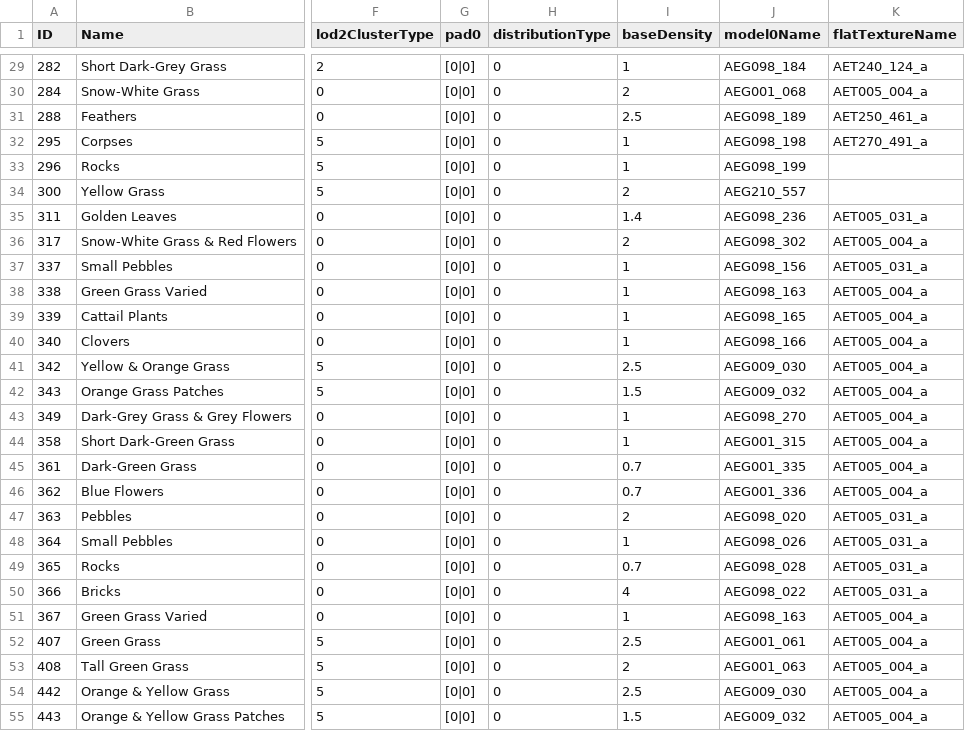
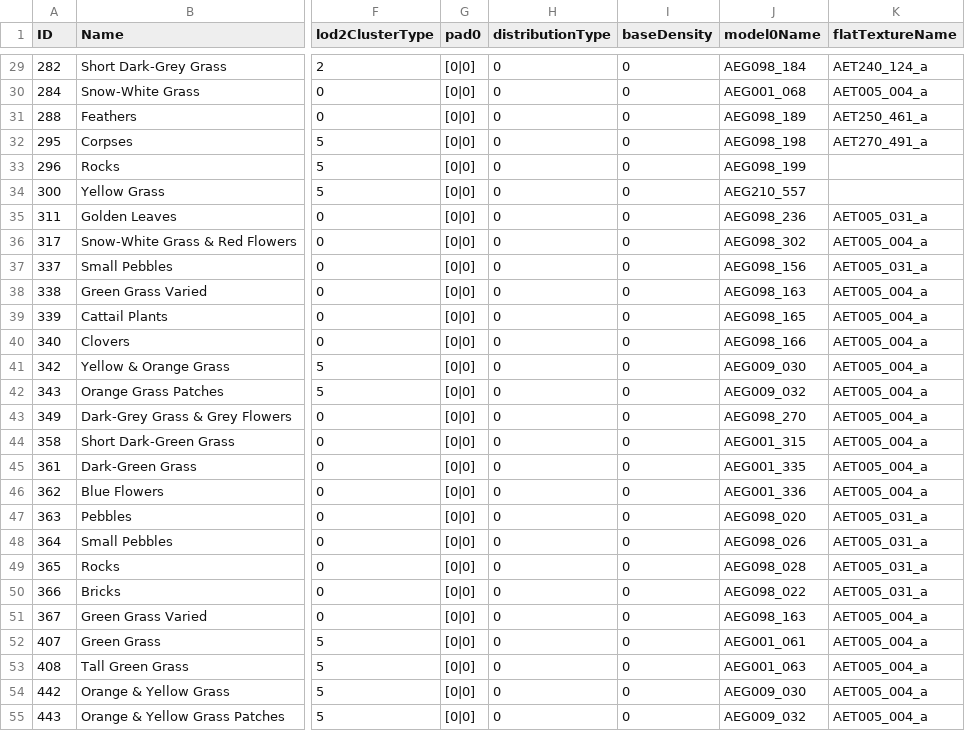
Before and after one commit to saefulbarkah/ER-mod, a CSV file: src/low_end_visuals/csv/GrassTypeParam_Lv2.csv, drawn as a sheet; only a part is shown, gaps mark what is left out; the diff covers the shown part only; the diff names each change by its address in the sheet, - before the commit and + after, or states it on an @@ line.

```diff
--- a/src/low_end_visuals/csv/GrassTypeParam_Lv2.csv
+++ b/src/low_end_visuals/csv/GrassTypeParam_Lv2.csv
-I29 (baseDensity): 1
+I29 (baseDensity): 0
-I30 (baseDensity): 2
+I30 (baseDensity): 0
-I31 (baseDensity): 2.5
+I31 (baseDensity): 0
-I32:I33 (baseDensity): 1
+I32:I33 (baseDensity): 0
-I34 (baseDensity): 2
+I34 (baseDensity): 0
-I35 (baseDensity): 1.4
+I35 (baseDensity): 0
-I36 (baseDensity): 2
+I36 (baseDensity): 0
-I37:I40 (baseDensity): 1
+I37:I40 (baseDensity): 0
-I41 (baseDensity): 2.5
+I41 (baseDensity): 0
-I42 (baseDensity): 1.5
+I42 (baseDensity): 0
-I43:I44 (baseDensity): 1
+I43:I44 (baseDensity): 0
-I45:I46 (baseDensity): 0.7
+I45:I46 (baseDensity): 0
-I47 (baseDensity): 2
+I47 (baseDensity): 0
-I48 (baseDensity): 1
+I48 (baseDensity): 0
-I49 (baseDensity): 0.7
+I49 (baseDensity): 0
-I50 (baseDensity): 4
+I50 (baseDensity): 0
-I51 (baseDensity): 1
+I51 (baseDensity): 0
-I52 (baseDensity): 2.5
+I52 (baseDensity): 0
-I53 (baseDensity): 2
+I53 (baseDensity): 0
-I54 (baseDensity): 2.5
+I54 (baseDensity): 0
-I55 (baseDensity): 1.5
+I55 (baseDensity): 0
```
Also changed, not shown: 31 edited cells elsewhere in this file, src/low_end_visuals/csv/GrassLodRangeParam.csv, src/low_end_visuals/csv/GrassTypeParam.csv, 1 other file.
